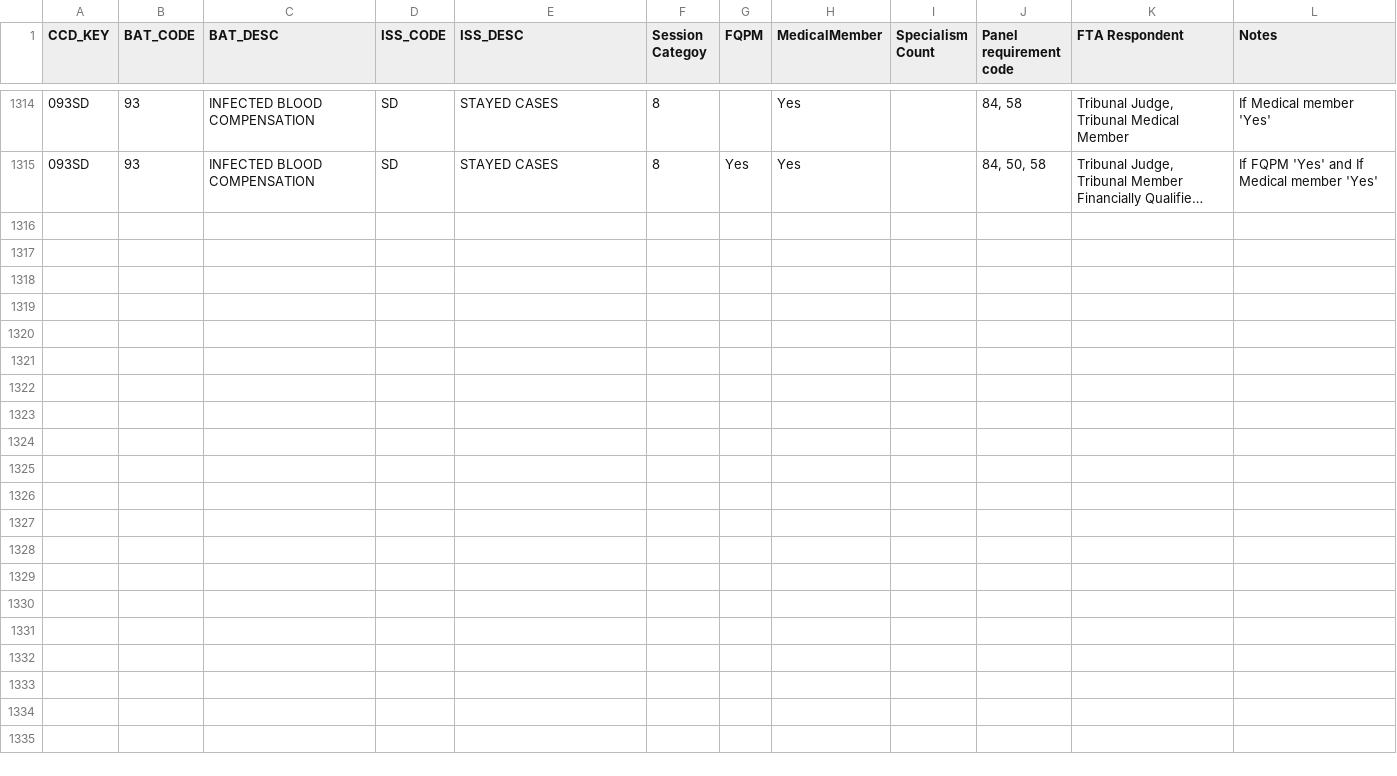
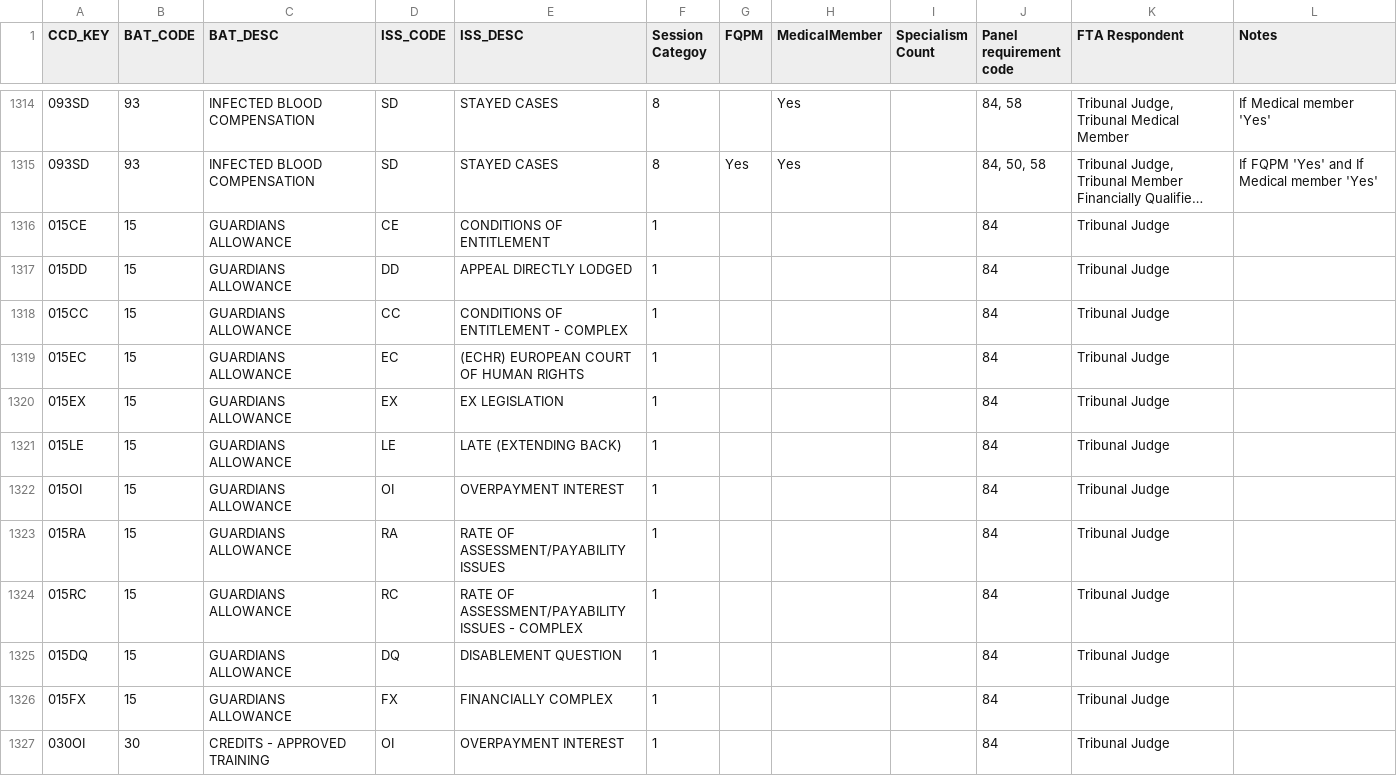
Before and after one commit to hmcts/sscs-common, a CSV file: src/main/resources/reference-data/CSV_JOHTier_PanelMemberComposition_1.3.csv, drawn as a sheet; only a part is shown, gaps mark what is left out; long unchanged cells end in …; the diff covers the shown part only; the diff names each change by its address in the sheet, - before the commit and + after, or states it on an @@ line.

```diff
--- a/src/main/resources/reference-data/CSV_JOHTier_PanelMemberComposition_1.3.csv
+++ b/src/main/resources/reference-data/CSV_JOHTier_PanelMemberComposition_1.3.csv
+row 1316: 015CE | 15 | GUARDIANS ALLOWANCE | CE | CONDITIONS OF ENTITLEMENT | 1 |  |  |  | 84 | Tribunal Judge
+row 1317: 015DD | 15 | GUARDIANS ALLOWANCE | DD | APPEAL DIRECTLY LODGED | 1 |  |  |  | 84 | Tribunal Judge
+row 1318: 015CC | 15 | GUARDIANS ALLOWANCE | CC | CONDITIONS OF ENTITLEMENT - COMPLEX | 1 |  |  |  | 84 | Tribunal Judge
+row 1319: 015EC | 15 | GUARDIANS ALLOWANCE | EC | (ECHR) EUROPEAN COURT OF HUMAN RIGHTS | 1 |  |  |  | 84 | Tribunal Judge
+row 1320: 015EX | 15 | GUARDIANS ALLOWANCE | EX | EX LEGISLATION | 1 |  |  |  | 84 | Tribunal Judge
+row 1321: 015LE | 15 | GUARDIANS ALLOWANCE | LE | LATE (EXTENDING BACK) | 1 |  |  |  | 84 | Tribunal Judge
+row 1322: 015OI | 15 | GUARDIANS ALLOWANCE | OI | OVERPAYMENT INTEREST | 1 |  |  |  | 84 | Tribunal Judge
+row 1323: 015RA | 15 | GUARDIANS ALLOWANCE | RA | RATE OF ASSESSMENT/PAYABILITY ISSUES | 1 |  |  |  | 84 | Tribunal Judge
+row 1324: 015RC | 15 | GUARDIANS ALLOWANCE | RC | RATE OF ASSESSMENT/PAYABILITY ISSUES - COMPLEX | 1 |  |  |  | 84 | Tribunal Judge
+row 1325: 015DQ | 15 | GUARDIANS ALLOWANCE | DQ | DISABLEMENT QUESTION | 1 |  |  |  | 84 | Tribunal Judge
+row 1326: 015FX | 15 | GUARDIANS ALLOWANCE | FX | FINANCIALLY COMPLEX | 1 |  |  |  | 84 | Tribunal Judge
+row 1327: 030OI | 30 | CREDITS - APPROVED TRAINING | OI | OVERPAYMENT INTEREST | 1 |  |  |  | 84 | Tribunal Judge
```
Also changed, not shown: 12 added rows elsewhere in this file, 2 other files.
